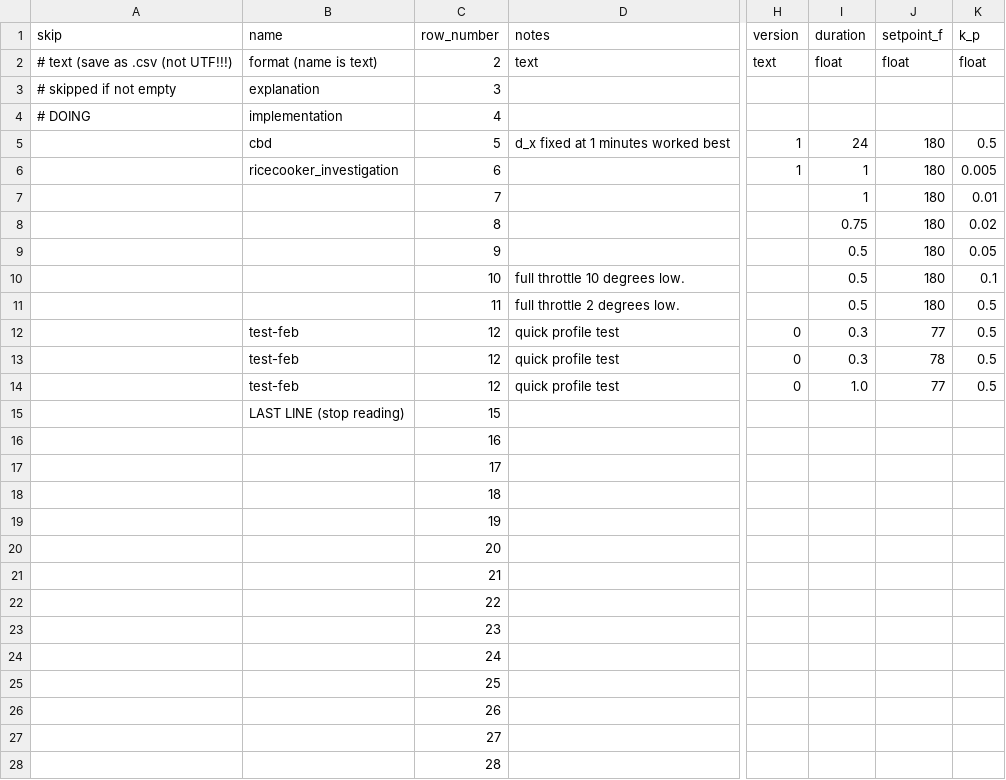
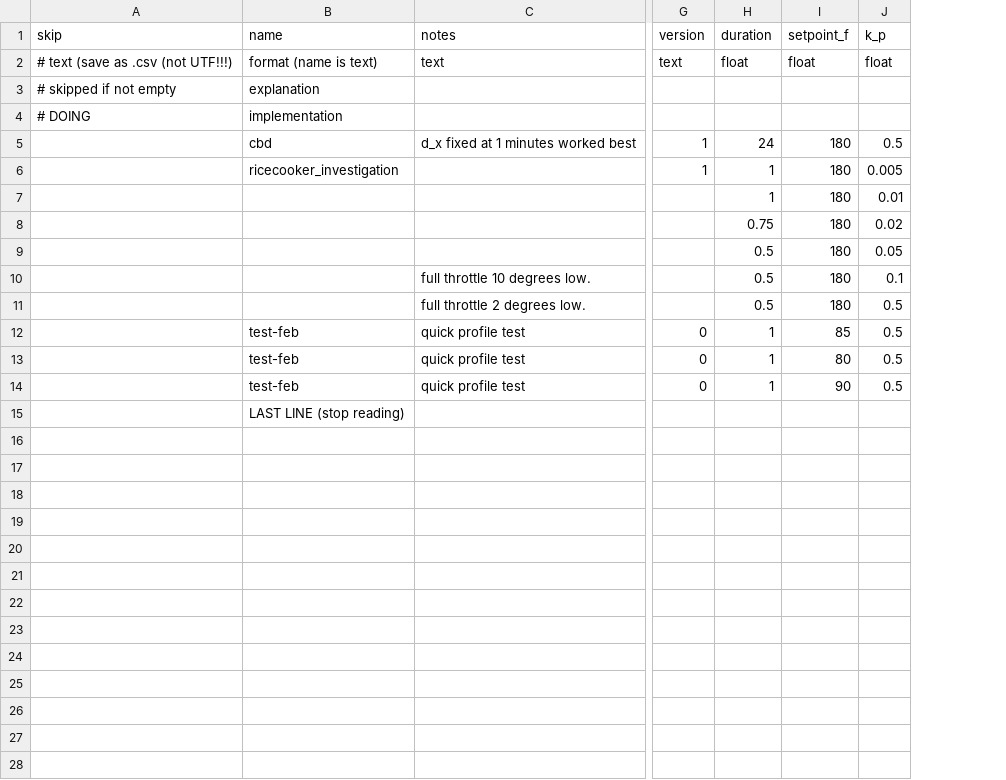
Before and after one commit to mjvandermeulen/rpi, a CSV file: csv_automation/temperature_profiles.csv, drawn as a sheet; only a part is shown, gaps mark what is left out; removed rows and columns are numbered as before the commit, all else as after; rows hold the shown columns only; the diff covers the shown part only; the diff names each change by its address in the sheet, - before the commit and + after, or states it on an @@ line.

```diff
--- a/csv_automation/temperature_profiles.csv
+++ b/csv_automation/temperature_profiles.csv
-column C (row_number), rows 2-15: 2 | 3 | 4 | 5 | 6 | 7 | 8 | 9 | 10 | 11 | 12 | 12 | 12 | 15
-H12:H13 (duration): 0.3
+H12:H13 (duration): 1
-I12 (setpoint_f): 77
+I12 (setpoint_f): 85
-I13 (setpoint_f): 78
+I13 (setpoint_f): 80
-H14 (duration): 1.0
+H14 (duration): 1
-I14 (setpoint_f): 77
+I14 (setpoint_f): 90
-row 16:  |  | 16
-row 17:  |  | 17
-row 18:  |  | 18
-row 19:  |  | 19
-row 20:  |  | 20
-row 21:  |  | 21
-row 22:  |  | 22
-row 23:  |  | 23
-row 24:  |  | 24
-row 25:  |  | 25
-row 26:  |  | 26
-row 27:  |  | 27
-row 28:  |  | 28
```
Also changed, not shown: 108 removed rows elsewhere in this file, 3 other files.
